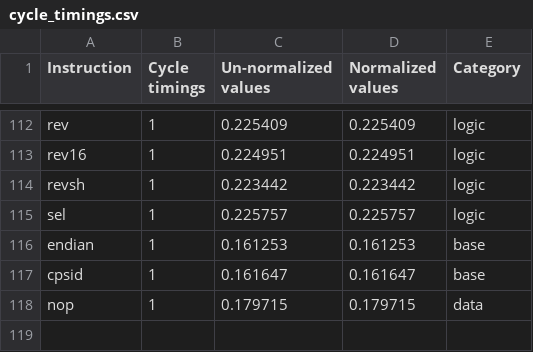
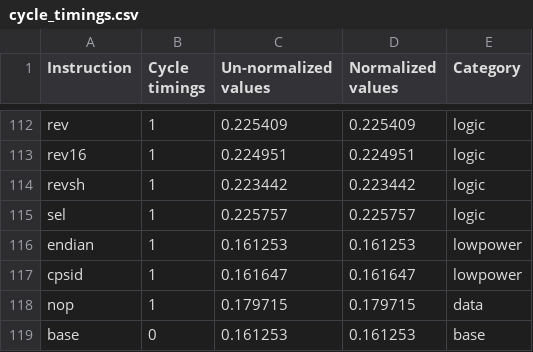
Before and after one commit to terjr/arm-project, a CSV file: processed_results/unsorted/cycle_timings.csv, drawn as a sheet; only a part is shown, gaps mark what is left out.

Commit message:
Report additions mainly in the results section. Added graphs.

```diff
--- a/processed_results/unsorted/cycle_timings.csv
+++ b/processed_results/unsorted/cycle_timings.csv
@@ -115,4 +115,5 @@ revsh,1,0.223442,0.223442,logic
 sel,1,0.225757,0.225757,logic
-endian,1,0.161253,0.161253,base
-cpsid,1,0.161647,0.161647,base
+endian,1,0.161253,0.161253,lowpower
+cpsid,1,0.161647,0.161647,lowpower
 nop,1,0.179715,0.179715,data
+base,0,0.161253,0.161253,base
```
Also changed, not shown: 7 other files.
